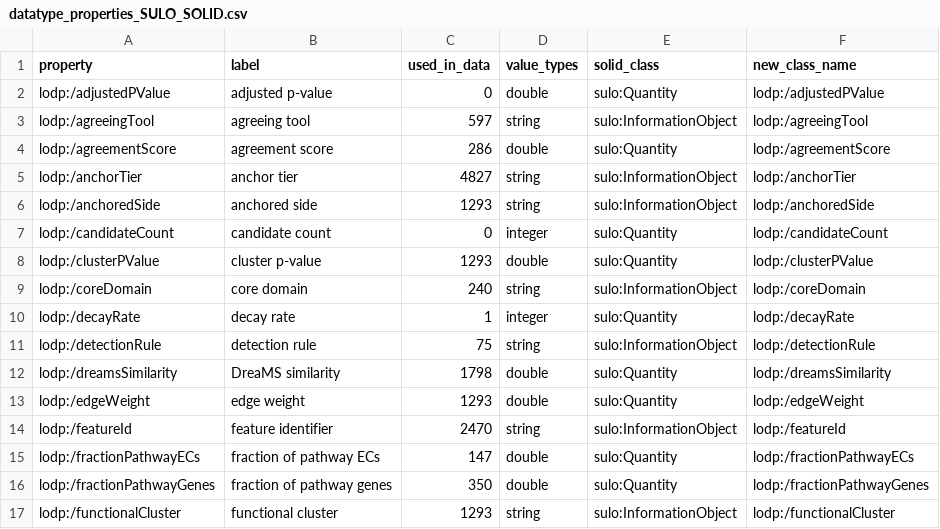
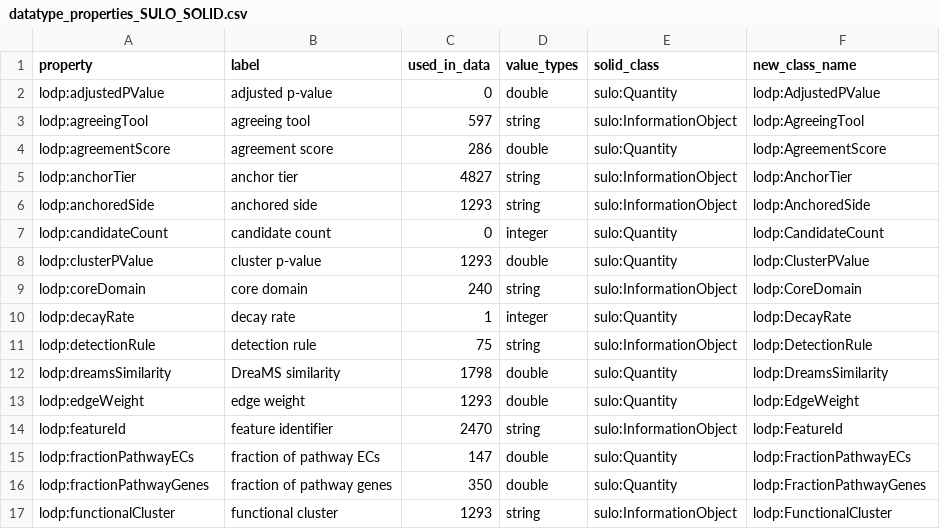
Before and after one commit to pathway-lod/lod-pathways-community, a CSV file: shape_constraints/sulo_alignment/datatype_properties_SULO_SOLID.csv, drawn as a sheet; only a part is shown; the diff covers the shown part only.

Commit message:
bug-fix: classname were separated from properties value for SULO_SOLID alignment.

```diff
--- a/shape_constraints/sulo_alignment/datatype_properties_SULO_SOLID.csv
+++ b/shape_constraints/sulo_alignment/datatype_properties_SULO_SOLID.csv
@@ -1,17 +1,17 @@
 property,label,used_in_data,value_types,solid_class,new_class_name
-lodp:/adjustedPValue,adjusted p-value,0,double,sulo:Quantity,lodp:/adjustedPValue
-lodp:/agreeingTool,agreeing tool,597,string,sulo:InformationObject,lodp:/agreeingTool
-lodp:/agreementScore,agreement score,286,double,sulo:Quantity,lodp:/agreementScore
-lodp:/anchorTier,anchor tier,4827,string,sulo:InformationObject,lodp:/anchorTier
-lodp:/anchoredSide,anchored side,1293,string,sulo:InformationObject,lodp:/anchoredSide
-lodp:/candidateCount,candidate count,0,integer,sulo:Quantity,lodp:/candidateCount
-lodp:/clusterPValue,cluster p-value,1293,double,sulo:Quantity,lodp:/clusterPValue
-lodp:/coreDomain,core domain,240,string,sulo:InformationObject,lodp:/coreDomain
-lodp:/decayRate,decay rate,1,integer,sulo:Quantity,lodp:/decayRate
-lodp:/detectionRule,detection rule,75,string,sulo:InformationObject,lodp:/detectionRule
-lodp:/dreamsSimilarity,DreaMS similarity,1798,double,sulo:Quantity,lodp:/dreamsSimilarity
-lodp:/edgeWeight,edge weight,1293,double,sulo:Quantity,lodp:/edgeWeight
-lodp:/featureId,feature identifier,2470,string,sulo:InformationObject,lodp:/featureId
-lodp:/fractionPathwayECs,fraction of pathway ECs,147,double,sulo:Quantity,lodp:/fractionPathwayECs
-lodp:/fractionPathwayGenes,fraction of pathway genes,350,double,sulo:Quantity,lodp:/fractionPathwayGenes
-lodp:/functionalCluster,functional cluster,1293,string,sulo:InformationObject,lodp:/functionalCluster
+lodp:adjustedPValue,adjusted p-value,0,double,sulo:Quantity,lodp:AdjustedPValue
+lodp:agreeingTool,agreeing tool,597,string,sulo:InformationObject,lodp:AgreeingTool
+lodp:agreementScore,agreement score,286,double,sulo:Quantity,lodp:AgreementScore
+lodp:anchorTier,anchor tier,4827,string,sulo:InformationObject,lodp:AnchorTier
+lodp:anchoredSide,anchored side,1293,string,sulo:InformationObject,lodp:AnchoredSide
+lodp:candidateCount,candidate count,0,integer,sulo:Quantity,lodp:CandidateCount
+lodp:clusterPValue,cluster p-value,1293,double,sulo:Quantity,lodp:ClusterPValue
+lodp:coreDomain,core domain,240,string,sulo:InformationObject,lodp:CoreDomain
+lodp:decayRate,decay rate,1,integer,sulo:Quantity,lodp:DecayRate
+lodp:detectionRule,detection rule,75,string,sulo:InformationObject,lodp:DetectionRule
+lodp:dreamsSimilarity,DreaMS similarity,1798,double,sulo:Quantity,lodp:DreamsSimilarity
+lodp:edgeWeight,edge weight,1293,double,sulo:Quantity,lodp:EdgeWeight
+lodp:featureId,feature identifier,2470,string,sulo:InformationObject,lodp:FeatureId
+lodp:fractionPathwayECs,fraction of pathway ECs,147,double,sulo:Quantity,lodp:FractionPathwayECs
+lodp:fractionPathwayGenes,fraction of pathway genes,350,double,sulo:Quantity,lodp:FractionPathwayGenes
+lodp:functionalCluster,functional cluster,1293,string,sulo:InformationObject,lodp:FunctionalCluster
```
Also changed, not shown: 58 edited cells elsewhere in this file.
